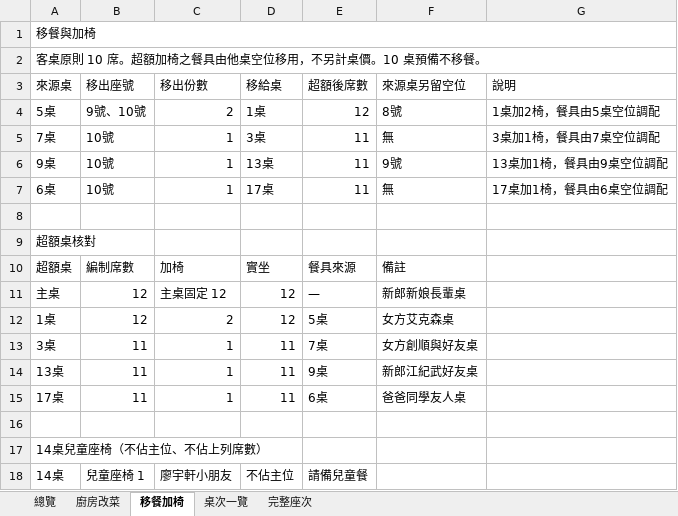
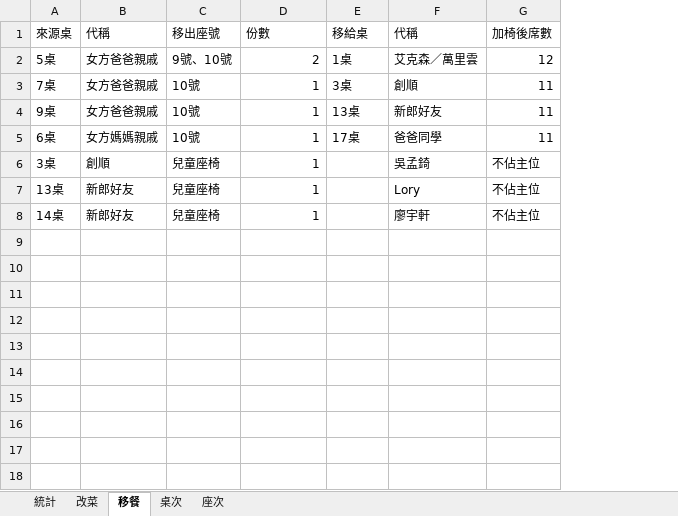
Before and after one commit to g51014/2026-wedding_seating, an Excel workbook: 2026-10-04-江林府喜宴-文華東方對照表.xlsx, sheet 移餐, drawn as a sheet; values as stored, in another font and other column widths than the file's, no cell formats; removed rows and columns are numbered as before the commit, all else as after; the diff names each change by its address in the sheet, - before the commit and + after, or states it on an @@ line.

```diff
--- a/2026-10-04-江林府喜宴-文華東方對照表.xlsx (sheet 移餐)
+++ b/2026-10-04-江林府喜宴-文華東方對照表.xlsx (sheet 移餐)
-sheet tab: 總覽
+sheet tab: 統計
-sheet tab: 廚房改菜
+sheet tab: 改菜
-sheet tab: 移餐加椅
+sheet tab: 移餐
-sheet tab: 桌次一覽
+sheet tab: 桌次
-sheet tab: 完整座次
+sheet tab: 座次
+column B (代稱), rows 2-8: 女方爸爸親戚 | 女方爸爸親戚 | 女方爸爸親戚 | 女方媽媽親戚 | 創順 | 新郎好友 | 新郎好友
+column F (代稱), rows 2-8: 艾克森／萬里雲 | 創順 | 新郎好友 | 爸爸同學 | 吳孟錡 | Lory | 廖宇軒
-column F (來源桌另留空位), rows 4-7: 8號 | 無 | 9號 | 無; rows 13-14: 女方創順與好友桌 | 新郎江紀武好友桌
-column G (說明), rows 4-7: 1桌加2椅，餐具由5桌空位調配 | 3桌加1椅，餐具由7桌空位調配 | 13桌加1椅，餐具由9桌空位調配 | 17桌加1椅，餐具由6桌空位調配
-row 1: 移餐與加椅
-row 2: 客桌原則 10 席。超額加椅之餐具由他桌空位移用，不另計桌價。10 桌預備不移餐。
-D1: 移出份數
+D1: 份數
-G1: 超額後席數
+G1: 加椅後席數
-row 8: (empty)
-row 9: 超額桌核對
-row 10: 超額桌 | 編制席數 | 加椅 | 實坐 | 餐具來源 | 備註
-row 11: 主桌 | 12 | 主桌固定 12 | 12 | — | 新郎新娘長輩桌
-row 12: 1桌 | 12 | 2 | 12 | 5桌 | 女方艾克森桌
-C6:C7 (移出座號): 11
+C6:C7 (移出座號): 兒童座椅
-E6:E7 (移給桌): 11
+E6:E7 (移給桌): (empty)
-G6 (加椅後席數): 7桌
+G6 (加椅後席數): 不佔主位
-G7 (加椅後席數): 9桌
+G7 (加椅後席數): 不佔主位
-row 15: 17桌 | 11 | 1 | 11 | 6桌 | 爸爸同學友人桌
-row 16: (empty)
-row 17: 14桌兒童座椅（不佔主位、不佔上列席數）
-C8 (移出座號): 兒童座椅 1
+C8 (移出座號): 兒童座椅
-D8 (份數): 廖宇軒小朋友
+D8 (份數): 1
-E8 (移給桌): 不佔主位
+E8 (移給桌): (empty)
-G8 (加椅後席數): 請備兒童餐
+G8 (加椅後席數): 不佔主位
```
Also changed, not shown: sheet 座次, sheet 統計, sheet 改菜, sheet 桌次, cell formats, 2 other files.
